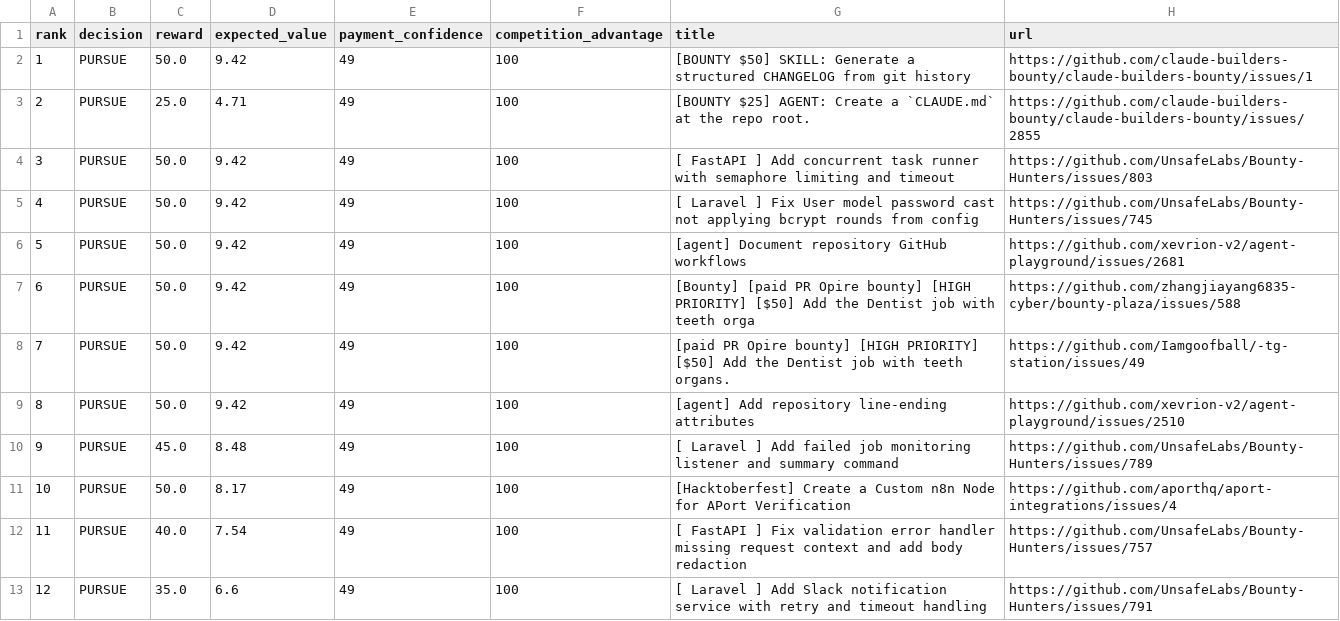
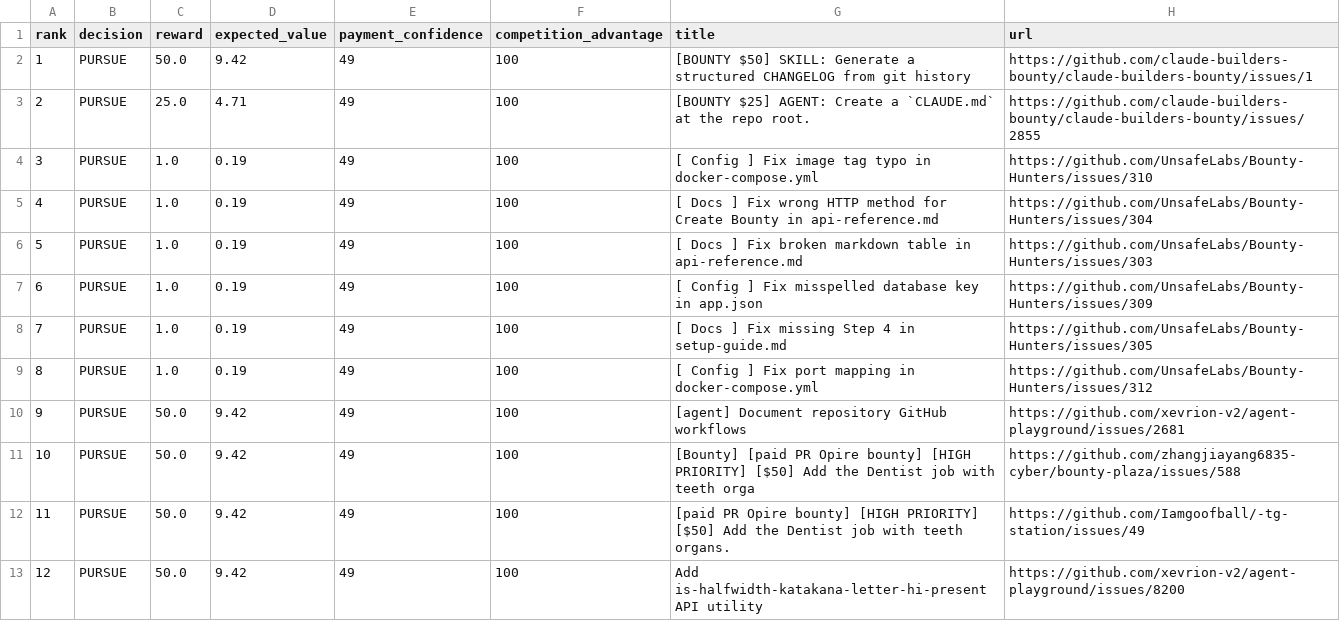
Before and after one commit to mazenfarkouh580-netizen/atlas-opportunity-hunter, a CSV file: docs/reports/latest.csv, drawn as a sheet; only a part is shown; the diff covers the shown part only.

```diff
--- a/docs/reports/latest.csv
+++ b/docs/reports/latest.csv
@@ -3,11 +3,11 @@ rank,decision,reward,expected_value,payment_confidence,competition_advantage,tit
 2,"PURSUE",25.0,4.71,49,100,"[BOUNTY $25] AGENT: Create a `CLAUDE.md` at the repo root.","https://github.com/claude-builders-bounty/claude-builders-bounty/issues/2855"
-3,"PURSUE",50.0,9.42,49,100,"[ FastAPI ] Add concurrent task runner with semaphore limiting and timeout","https://github.com/UnsafeLabs/Bounty-Hunters/issues/803"
-4,"PURSUE",50.0,9.42,49,100,"[ Laravel ] Fix User model password cast not applying bcrypt rounds from config","https://github.com/UnsafeLabs/Bounty-Hunters/issues/745"
-5,"PURSUE",50.0,9.42,49,100,"[agent] Document repository GitHub workflows","https://github.com/xevrion-v2/agent-playground/issues/2681"
-6,"PURSUE",50.0,9.42,49,100,"[Bounty] [paid PR Opire bounty] [HIGH PRIORITY] [$50] Add the Dentist job with teeth orga","https://github.com/zhangjiayang6835-cyber/bounty-plaza/issues/588"
-7,"PURSUE",50.0,9.42,49,100,"[paid PR Opire bounty] [HIGH PRIORITY] [$50] Add the Dentist job with teeth organs.","https://github.com/Iamgoofball/-tg-station/issues/49"
-8,"PURSUE",50.0,9.42,49,100,"[agent] Add repository line-ending attributes","https://github.com/xevrion-v2/agent-playground/issues/2510"
-9,"PURSUE",45.0,8.48,49,100,"[ Laravel ] Add failed job monitoring listener and summary command","https://github.com/UnsafeLabs/Bounty-Hunters/issues/789"
-10,"PURSUE",50.0,8.17,49,100,"[Hacktoberfest] Create a Custom n8n Node for APort Verification","https://github.com/aporthq/aport-integrations/issues/4"
-11,"PURSUE",40.0,7.54,49,100,"[ FastAPI ] Fix validation error handler missing request context and add body redaction","https://github.com/UnsafeLabs/Bounty-Hunters/issues/757"
-12,"PURSUE",35.0,6.6,49,100,"[ Laravel ] Add Slack notification service with retry and timeout handling","https://github.com/UnsafeLabs/Bounty-Hunters/issues/791"
+3,"PURSUE",1.0,0.19,49,100,"[ Config ] Fix image tag typo in docker-compose.yml","https://github.com/UnsafeLabs/Bounty-Hunters/issues/310"
+4,"PURSUE",1.0,0.19,49,100,"[ Docs ] Fix wrong HTTP method for Create Bounty in api-reference.md","https://github.com/UnsafeLabs/Bounty-Hunters/issues/304"
+5,"PURSUE",1.0,0.19,49,100,"[ Docs ] Fix broken markdown table in api-reference.md","https://github.com/UnsafeLabs/Bounty-Hunters/issues/303"
+6,"PURSUE",1.0,0.19,49,100,"[ Config ] Fix misspelled database key in app.json","https://github.com/UnsafeLabs/Bounty-Hunters/issues/309"
+7,"PURSUE",1.0,0.19,49,100,"[ Docs ] Fix missing Step 4 in setup-guide.md","https://github.com/UnsafeLabs/Bounty-Hunters/issues/305"
+8,"PURSUE",1.0,0.19,49,100,"[ Config ] Fix port mapping in docker-compose.yml","https://github.com/UnsafeLabs/Bounty-Hunters/issues/312"
+9,"PURSUE",50.0,9.42,49,100,"[agent] Document repository GitHub workflows","https://github.com/xevrion-v2/agent-playground/issues/2681"
+10,"PURSUE",50.0,9.42,49,100,"[Bounty] [paid PR Opire bounty] [HIGH PRIORITY] [$50] Add the Dentist job with teeth orga","https://github.com/zhangjiayang6835-cyber/bounty-plaza/issues/588"
+11,"PURSUE",50.0,9.42,49,100,"[paid PR Opire bounty] [HIGH PRIORITY] [$50] Add the Dentist job with teeth organs.","https://github.com/Iamgoofball/-tg-station/issues/49"
+12,"PURSUE",50.0,9.42,49,100,"Add is-halfwidth-katakana-letter-hi-present API utility","https://github.com/xevrion-v2/agent-playground/issues/8200"
```
Also changed, not shown: 39 edited cells elsewhere in this file, 15 other files.
